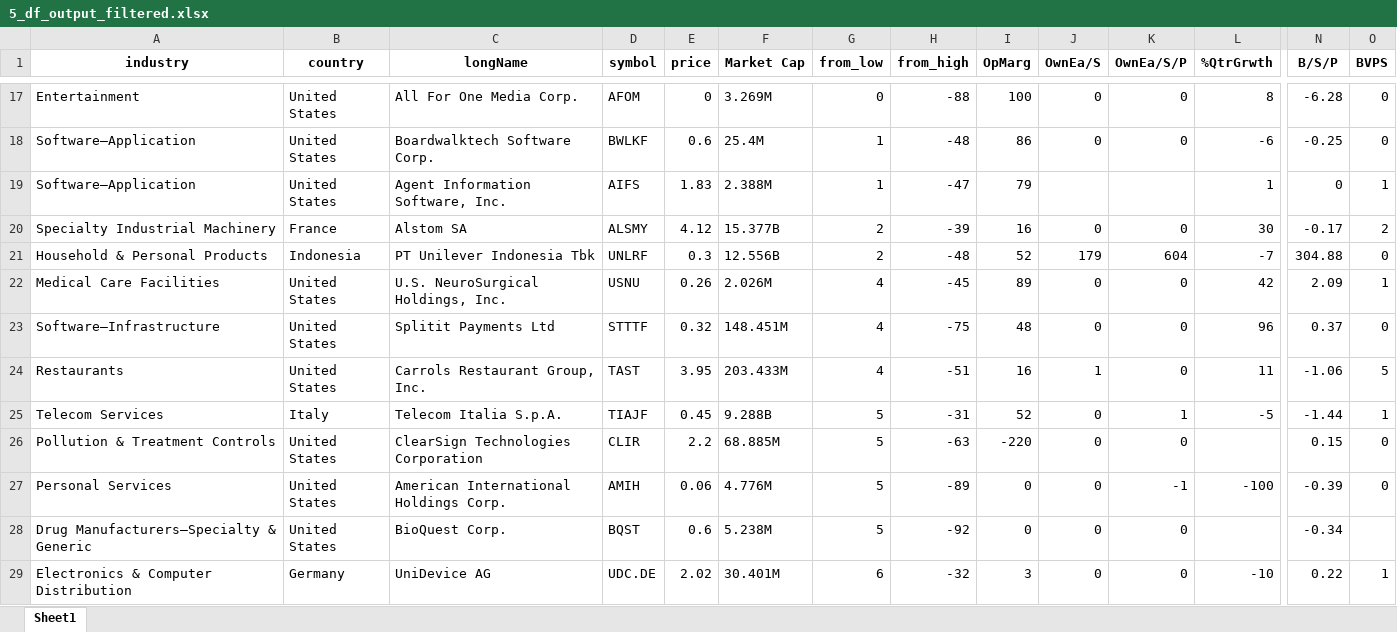
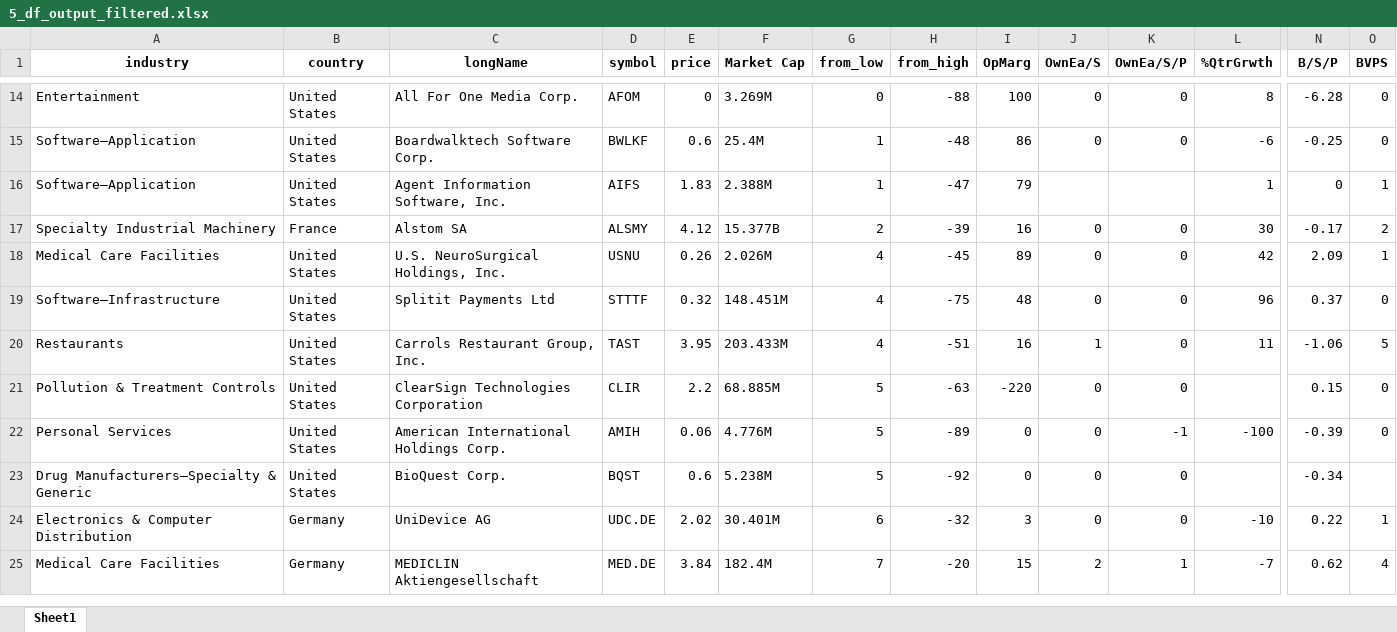
Before and after one commit to randomguy4214/poor-almanac-5, an Excel workbook: 5_df_output_filtered.xlsx, sheet Sheet1, drawn as a sheet; only a part is shown, gaps mark what is left out; the shorter side is filled out with more unchanged rows; values as stored, in another font and other column widths than the file's, no borders; rows hold the shown columns only; the diff covers the shown part only; the diff names each change by its address in the sheet, - before the commit and + after, or states it on an @@ line.

```diff
--- a/5_df_output_filtered.xlsx (sheet Sheet1)
+++ b/5_df_output_filtered.xlsx (sheet Sheet1)
-row 21: Household & Personal Products | Indonesia | PT Unilever Indonesia Tbk | UNLRF | 0.3 | 12.556B | 2 | -48 | 52 | 179 | 604 | -7 | 304.88 | 0
-row 25: Telecom Services | Italy | Telecom Italia S.p.A. | TIAJF | 0.45 | 9.288B | 5 | -31 | 52 | 0 | 1 | -5 | -1.44 | 1
```
Also changed, not shown: 25 removed rows elsewhere in this sheet, 0_input/0_drop_list.xlsx, 5_df_output_unflitered.xlsx, 1 other file.
